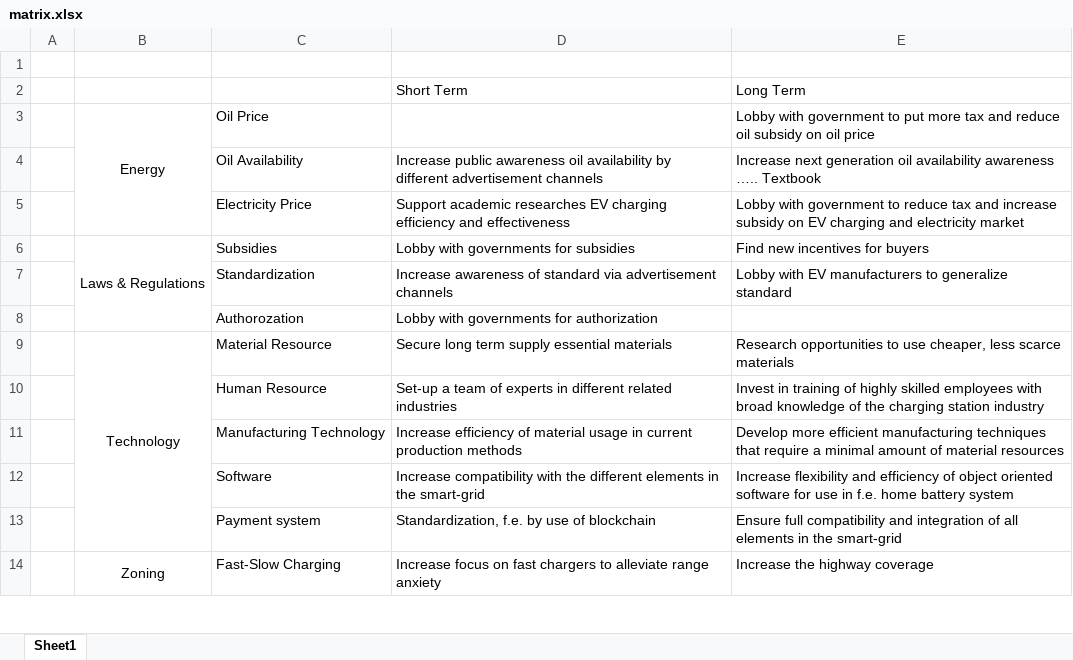
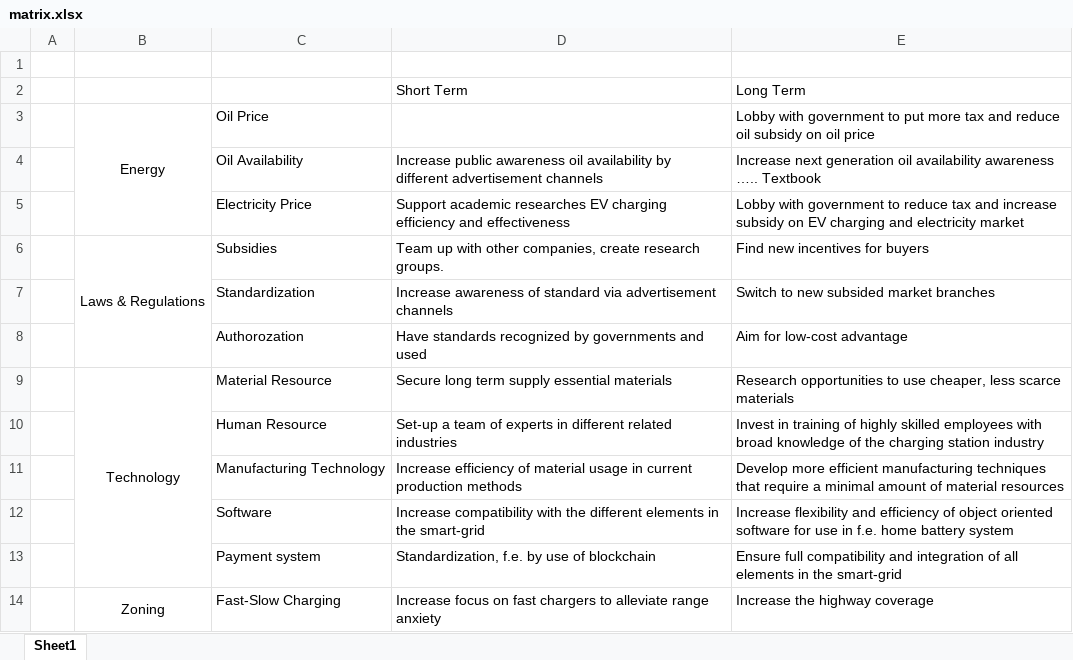
Before and after one commit to VincentHenric/GMS_group5, an Excel workbook: III.2- Strategy/Strategy Matrix/matrix.xlsx, sheet Sheet1, drawn as a sheet; only a part is shown; values as stored, in another font and other column widths than the file's, no borders; the diff names each change by its address in the sheet, - before the commit and + after, or states it on an @@ line.

Commit message:
Strategy

```diff
--- a/III.2- Strategy/Strategy Matrix/matrix.xlsx (sheet Sheet1)
+++ b/III.2- Strategy/Strategy Matrix/matrix.xlsx (sheet Sheet1)
-D6: Lobby with governments for subsidies
+D6: Team up with other companies, create research groups.
-E7: Lobby with EV manufacturers to generalize standard
+E7: Switch to new subsided market branches
-D8: Lobby with governments for authorization
+D8: Have standards recognized by governments and used
-E8: (empty)
+E8: Aim for low-cost advantage
```
Also changed, not shown: 1 other file.
